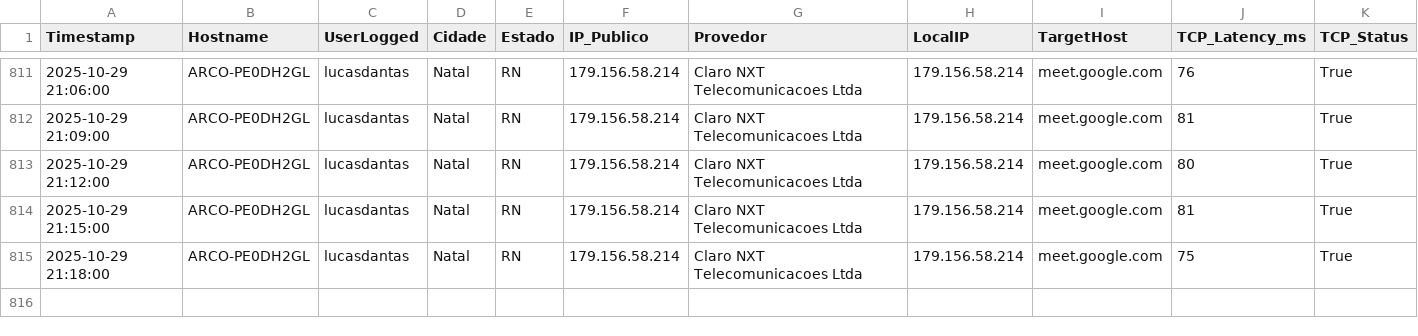
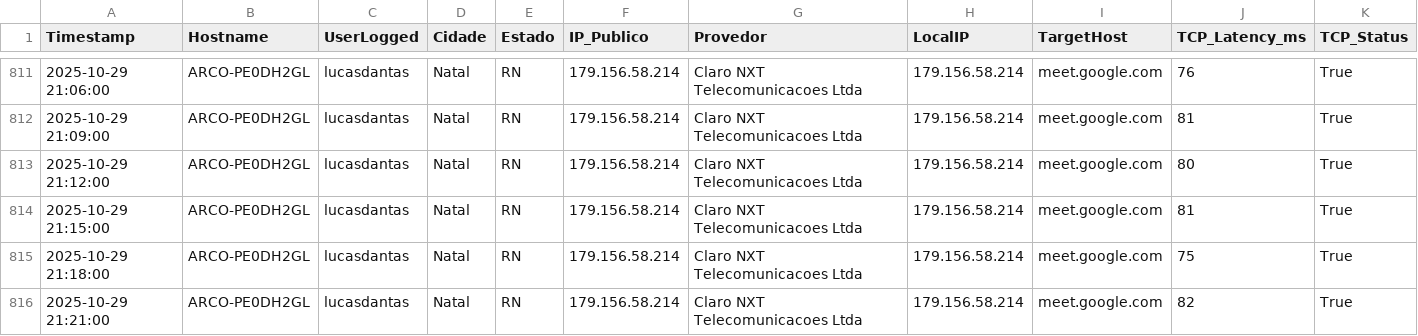
Before and after one commit to lucasldantas/web_monitor, a CSV file: log_meet_monitoring_Windows_29-10-25.csv, drawn as a sheet; only a part is shown, gaps mark what is left out; rows hold the shown columns only; the diff names each change by its address in the sheet, - before the commit and + after, or states it on an @@ line.

Commit message:
Monitoramento 2025-10-29 21:21:00 (Windows): Atualização automática do log de desempenho.

```diff
--- a/log_meet_monitoring_Windows_29-10-25.csv
+++ b/log_meet_monitoring_Windows_29-10-25.csv
+row 816: 2025-10-29 21:21:00 | ARCO-PE0DH2GL | lucasdantas | Natal | RN | 179.156.58.214 | Claro NXT Telecomunicacoes Ltda | 179.156.58.214 | meet.google.com | 82 | True
```
